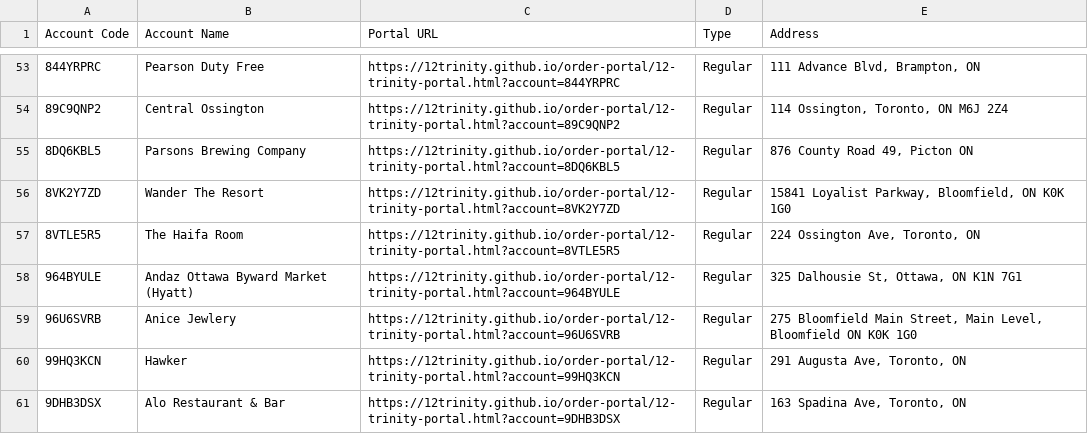
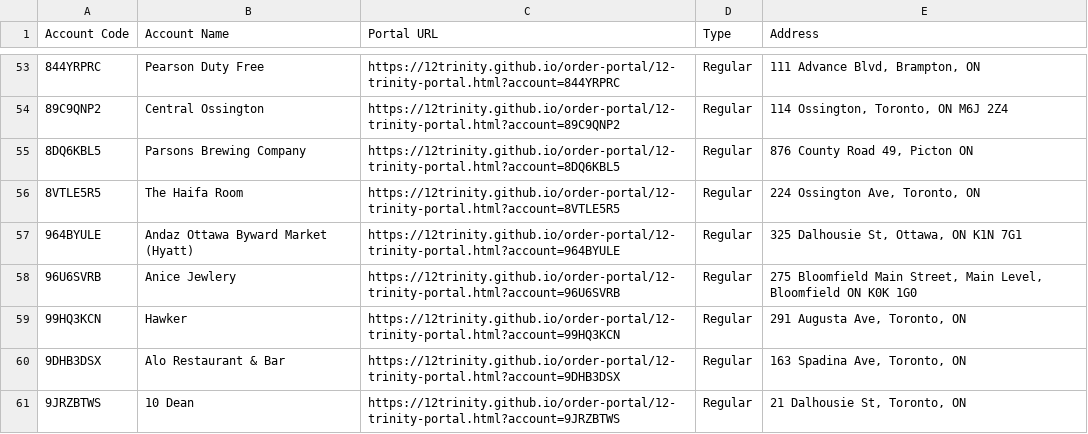
Before and after one commit to 12Trinity/order-portal, a CSV file: 12-trinity-all-accounts.csv, drawn as a sheet; only a part is shown, gaps mark what is left out; the shorter side is filled out with more unchanged rows; the diff names each change by its address in the sheet, - before the commit and + after, or states it on an @@ line.

Commit message:
Add files via upload

```diff
--- a/12-trinity-all-accounts.csv
+++ b/12-trinity-all-accounts.csv
-row 56: 8VK2Y7ZD | Wander The Resort | https://12trinity.github.io/order-portal/12-trinity-portal.html?account=8VK2Y7ZD | Regular | 15841 Loyalist Parkway, Bloomfield, ON K0K 1G0
```
